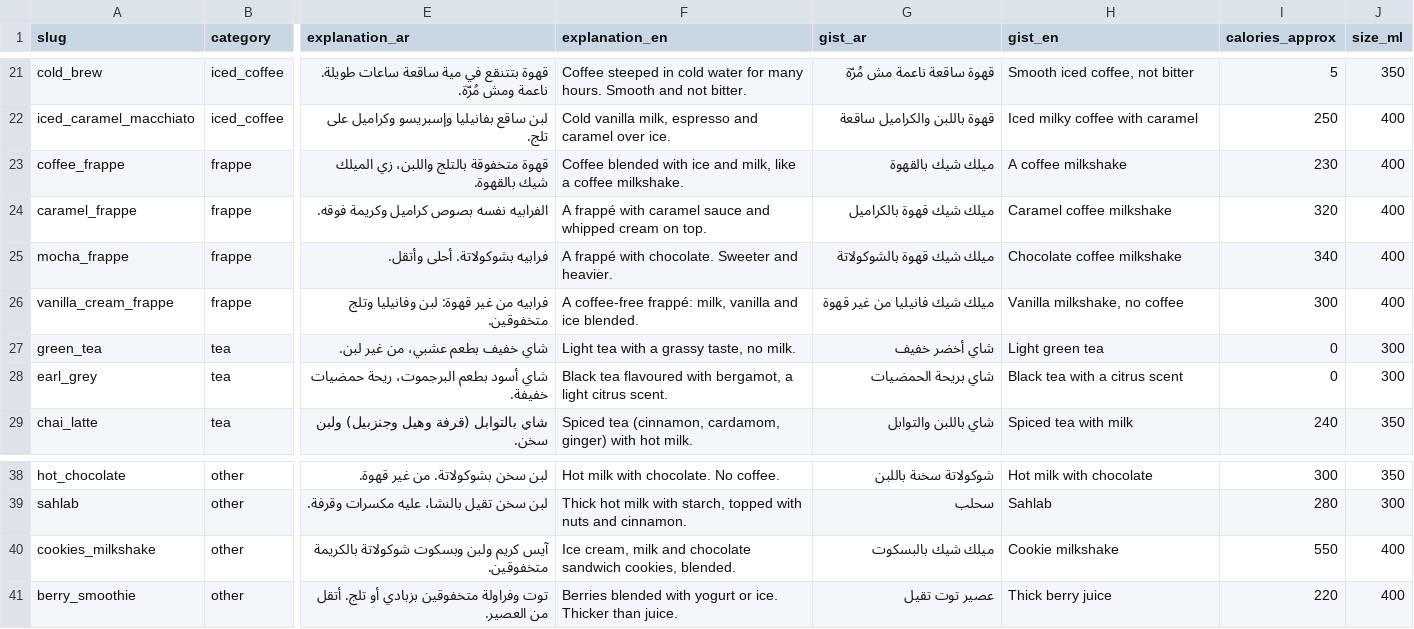
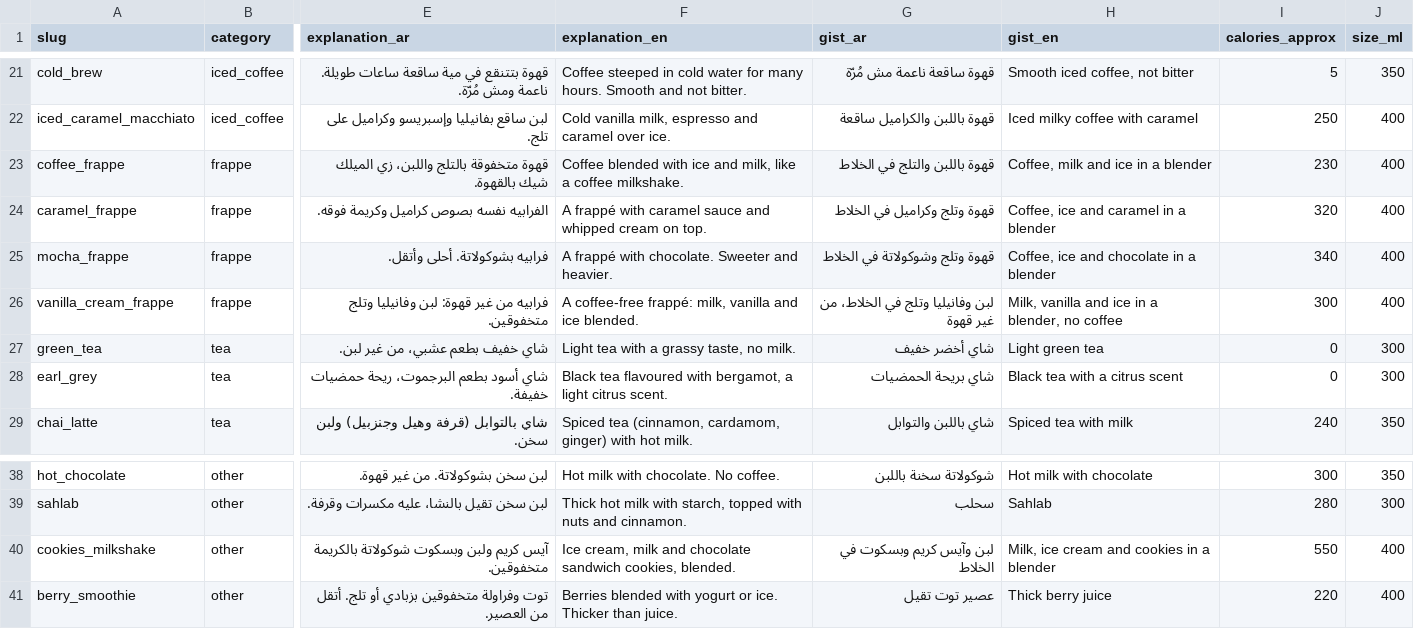
Before and after one commit to 3shmawi/yaani_eh, a CSV file: supabase/content/drinks.csv, drawn as a sheet; only a part is shown, gaps mark what is left out; the diff names each change by its address in the sheet, - before the commit and + after, or states it on an @@ line.

```diff
--- a/supabase/content/drinks.csv
+++ b/supabase/content/drinks.csv
-G23 (gist_ar): ميلك شيك بالقهوة
+G23 (gist_ar): قهوة باللبن والتلج في الخلاط
-H23 (gist_en): A coffee milkshake
+H23 (gist_en): Coffee, milk and ice in a blender
-G24 (gist_ar): ميلك شيك قهوة بالكراميل
+G24 (gist_ar): قهوة وتلج وكراميل في الخلاط
-H24 (gist_en): Caramel coffee milkshake
+H24 (gist_en): Coffee, ice and caramel in a blender
-G25 (gist_ar): ميلك شيك قهوة بالشوكولاتة
+G25 (gist_ar): قهوة وتلج وشوكولاتة في الخلاط
-H25 (gist_en): Chocolate coffee milkshake
+H25 (gist_en): Coffee, ice and chocolate in a blender
-G26 (gist_ar): ميلك شيك فانيليا من غير قهوة
+G26 (gist_ar): لبن وفانيليا وتلج في الخلاط، من غير قهوة
-H26 (gist_en): Vanilla milkshake, no coffee
+H26 (gist_en): Milk, vanilla and ice in a blender, no coffee
-G40 (gist_ar): ميلك شيك بالبسكوت
+G40 (gist_ar): لبن وآيس كريم وبسكوت في الخلاط
-H40 (gist_en): Cookie milkshake
+H40 (gist_en): Milk, ice cream and cookies in a blender
```
Also changed, not shown: 9 other files.
